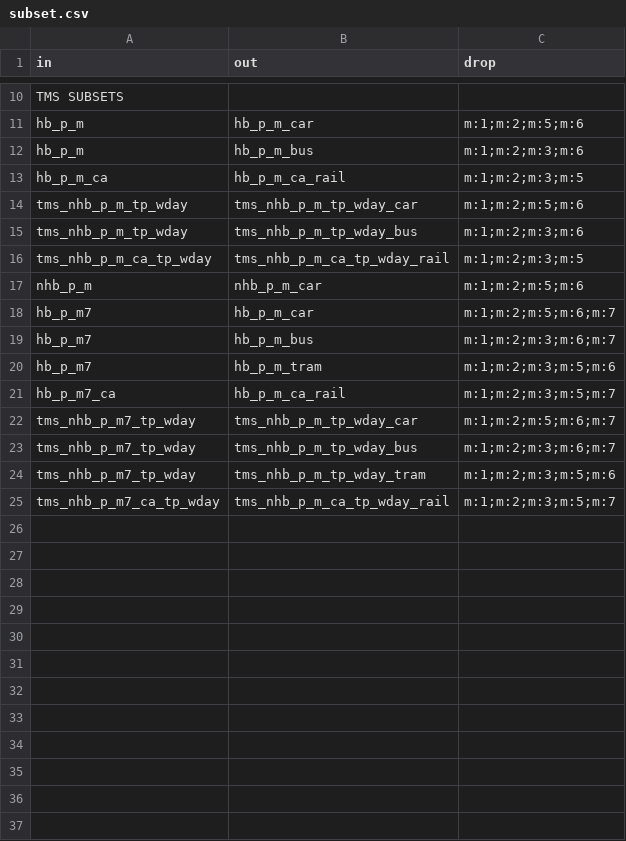
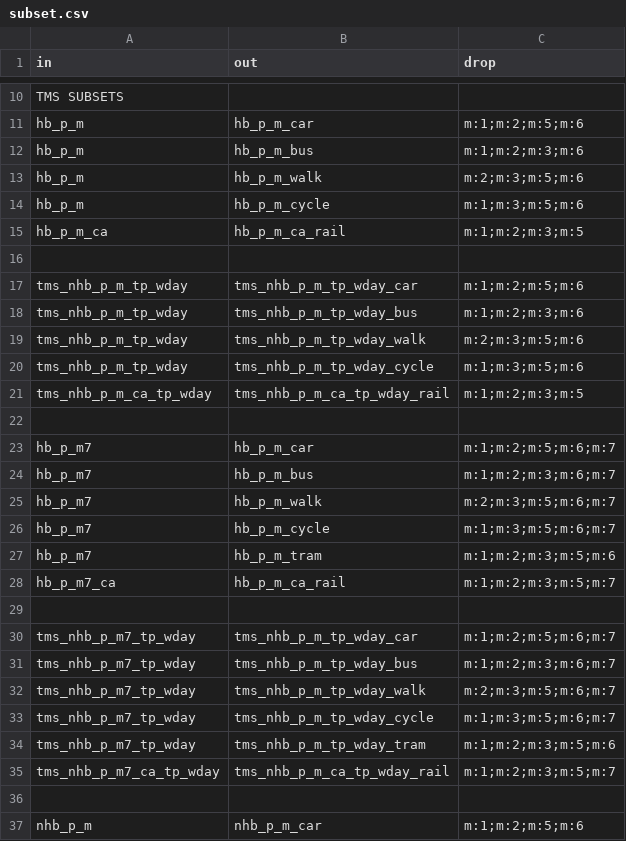
Before and after one commit to Transport-for-the-North/NorMITs-Demand, a CSV file: normits_demand/core/definitions/segmentations/subset.csv, drawn as a sheet; only a part is shown, gaps mark what is left out; addresses are those after the commit; the diff names each change by its address in the sheet, - before the commit and + after, or states it on an @@ line.

Commit message:
Add walk and cycle subsets

```diff
--- a/normits_demand/core/definitions/segmentations/subset.csv
+++ b/normits_demand/core/definitions/segmentations/subset.csv
+row 13: hb_p_m | hb_p_m_walk | m:2;m:3;m:5;m:6
+row 14: hb_p_m | hb_p_m_cycle | m:1;m:3;m:5;m:6
+row 16: (empty)
+row 19: tms_nhb_p_m_tp_wday | tms_nhb_p_m_tp_wday_walk | m:2;m:3;m:5;m:6
+row 20: tms_nhb_p_m_tp_wday | tms_nhb_p_m_tp_wday_cycle | m:1;m:3;m:5;m:6
-row 22: nhb_p_m | nhb_p_m_car | m:1;m:2;m:5;m:6
+row 22: (empty)
+row 25: hb_p_m7 | hb_p_m_walk | m:2;m:3;m:5;m:6;m:7
+row 26: hb_p_m7 | hb_p_m_cycle | m:1;m:3;m:5;m:6;m:7
+row 29: (empty)
+row 32: tms_nhb_p_m7_tp_wday | tms_nhb_p_m_tp_wday_walk | m:2;m:3;m:5;m:6;m:7
+row 33: tms_nhb_p_m7_tp_wday | tms_nhb_p_m_tp_wday_cycle | m:1;m:3;m:5;m:6;m:7
+row 36: (empty)
+row 37: nhb_p_m | nhb_p_m_car | m:1;m:2;m:5;m:6
```
Also changed, not shown: 1 other file.
